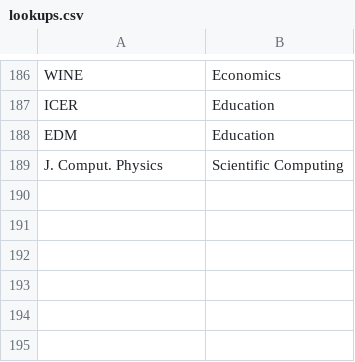
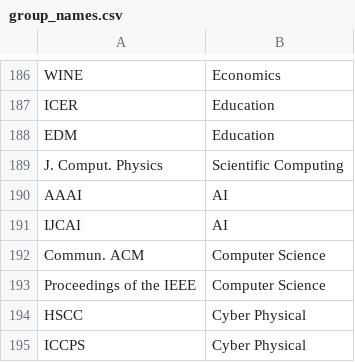
Before and after one commit to leonidk/venue_scores, a CSV file: group_names.csv (was lookups.csv), drawn as a sheet; only a part is shown, gaps mark what is left out.

```diff
--- a/lookups.csv
+++ b/group_names.csv
@@ -189 +189,7 @@ EDM,Education
 J. Comput. Physics,Scientific Computing
+AAAI,AI
+IJCAI,AI
+Commun. ACM,Computer Science
+Proceedings of the IEEE,Computer Science
+HSCC,Cyber Physical
+ICCPS,Cyber Physical
```
Also changed, not shown: name_alias.csv, 4 other files.
